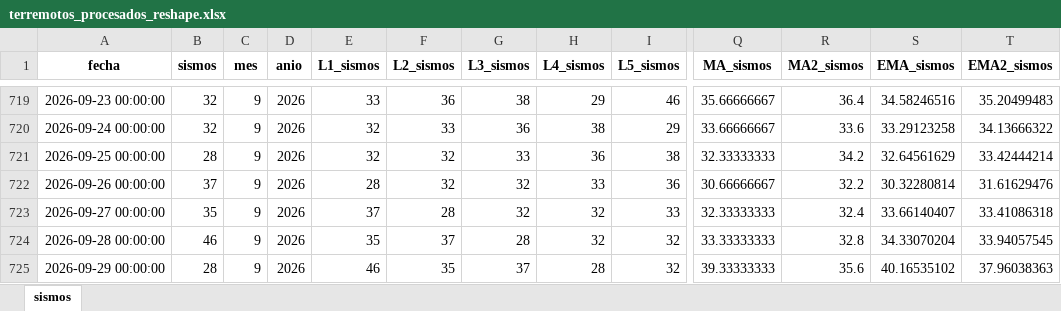
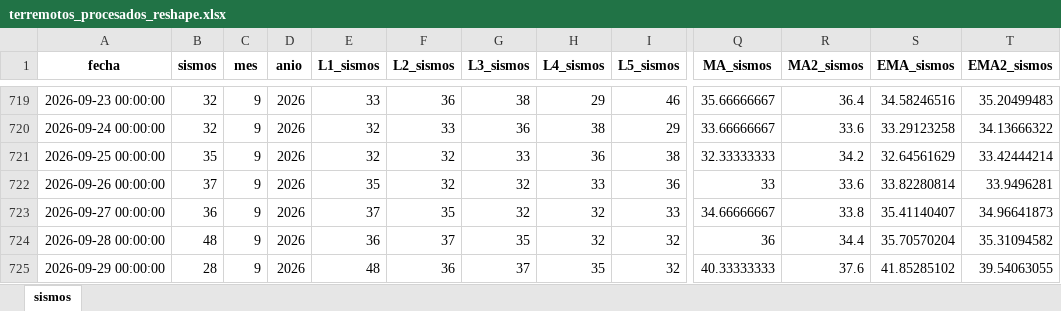
Before and after one commit to andyterr170796/proyecto_monitoreo_sismos_clase, an Excel workbook: data/processed/terremotos_procesados_reshape.xlsx, sheet sismos, drawn as a sheet; only a part is shown, gaps mark what is left out; values as stored, in another font and other column widths than the file's, no borders; the diff covers the shown part only; the diff names each change by its address in the sheet, - before the commit and + after, or states it on an @@ line.

```diff
--- a/data/processed/terremotos_procesados_reshape.xlsx (sheet sismos)
+++ b/data/processed/terremotos_procesados_reshape.xlsx (sheet sismos)
-B721 (sismos): 28
+B721 (sismos): 35
-E722 (L1_sismos): 28
+E722 (L1_sismos): 35
-Q722 (MA_sismos): 30.66666667
+Q722 (MA_sismos): 33
-R722 (MA2_sismos): 32.2
+R722 (MA2_sismos): 33.6
-S722 (EMA_sismos): 30.32280814
+S722 (EMA_sismos): 33.82280814
-T722 (EMA2_sismos): 31.61629476
+T722 (EMA2_sismos): 33.9496281
-B723 (sismos): 35
+B723 (sismos): 36
-F723 (L2_sismos): 28
+F723 (L2_sismos): 35
-Q723 (MA_sismos): 32.33333333
+Q723 (MA_sismos): 34.66666667
-R723 (MA2_sismos): 32.4
+R723 (MA2_sismos): 33.8
-S723 (EMA_sismos): 33.66140407
+S723 (EMA_sismos): 35.41140407
-T723 (EMA2_sismos): 33.41086318
+T723 (EMA2_sismos): 34.96641873
-B724 (sismos): 46
+B724 (sismos): 48
-E724 (L1_sismos): 35
+E724 (L1_sismos): 36
-G724 (L3_sismos): 28
+G724 (L3_sismos): 35
-Q724 (MA_sismos): 33.33333333
+Q724 (MA_sismos): 36
-R724 (MA2_sismos): 32.8
+R724 (MA2_sismos): 34.4
-S724 (EMA_sismos): 34.33070204
+S724 (EMA_sismos): 35.70570204
-T724 (EMA2_sismos): 33.94057545
+T724 (EMA2_sismos): 35.31094582
-E725 (L1_sismos): 46
+E725 (L1_sismos): 48
-F725 (L2_sismos): 35
+F725 (L2_sismos): 36
-H725 (L4_sismos): 28
+H725 (L4_sismos): 35
-Q725 (MA_sismos): 39.33333333
+Q725 (MA_sismos): 40.33333333
-R725 (MA2_sismos): 35.6
+R725 (MA2_sismos): 37.6
-S725 (EMA_sismos): 40.16535102
+S725 (EMA_sismos): 41.85285102
-T725 (EMA2_sismos): 37.96038363
+T725 (EMA2_sismos): 39.54063055
```
Also changed, not shown: 1 added row and 8 edited cells elsewhere in this sheet, data/processed/predicciones.xlsx, data/processed/terremotos_procesados_reshape_test.xlsx, 24 other files.
